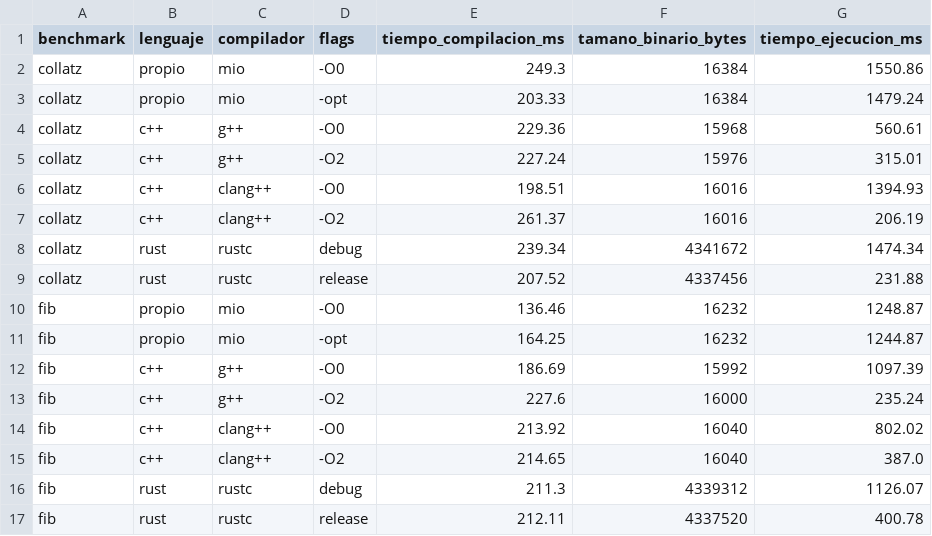
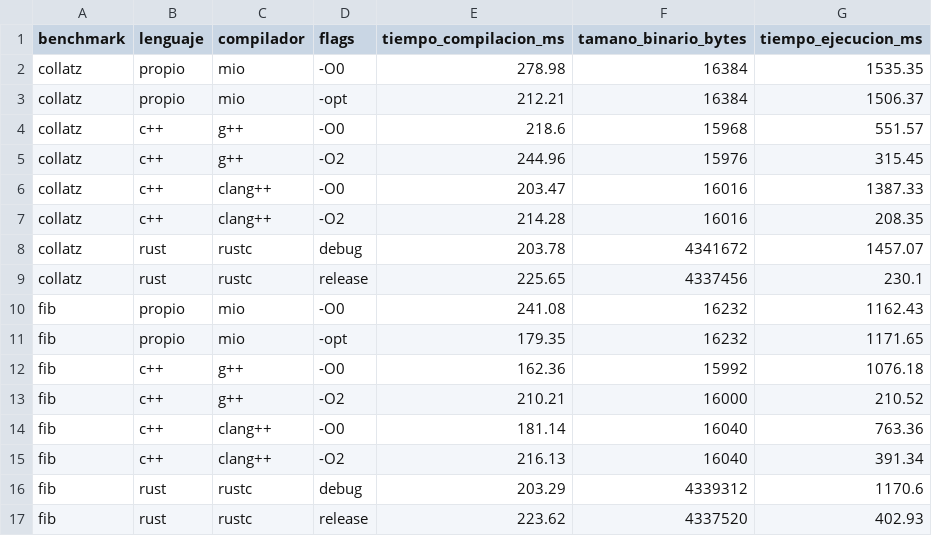
Before and after one commit to GinoDazaU/compi-proyecto, a CSV file: benchmarks/results/results.csv, drawn as a sheet; only a part is shown; the diff covers the shown part only.

```diff
--- a/benchmarks/results/results.csv
+++ b/benchmarks/results/results.csv
@@ -1,17 +1,17 @@
 benchmark,lenguaje,compilador,flags,tiempo_compilacion_ms,tamano_binario_bytes,tiempo_ejecucion_ms
-collatz,propio,mio,-O0,249.3,16384,1550.86
-collatz,propio,mio,-opt,203.33,16384,1479.24
-collatz,c++,g++,-O0,229.36,15968,560.61
-collatz,c++,g++,-O2,227.24,15976,315.01
-collatz,c++,clang++,-O0,198.51,16016,1394.93
-collatz,c++,clang++,-O2,261.37,16016,206.19
-collatz,rust,rustc,debug,239.34,4341672,1474.34
-collatz,rust,rustc,release,207.52,4337456,231.88
-fib,propio,mio,-O0,136.46,16232,1248.87
-fib,propio,mio,-opt,164.25,16232,1244.87
-fib,c++,g++,-O0,186.69,15992,1097.39
-fib,c++,g++,-O2,227.6,16000,235.24
-fib,c++,clang++,-O0,213.92,16040,802.02
-fib,c++,clang++,-O2,214.65,16040,387.0
-fib,rust,rustc,debug,211.3,4339312,1126.07
-fib,rust,rustc,release,212.11,4337520,400.78
+collatz,propio,mio,-O0,278.98,16384,1535.35
+collatz,propio,mio,-opt,212.21,16384,1506.37
+collatz,c++,g++,-O0,218.6,15968,551.57
+collatz,c++,g++,-O2,244.96,15976,315.45
+collatz,c++,clang++,-O0,203.47,16016,1387.33
+collatz,c++,clang++,-O2,214.28,16016,208.35
+collatz,rust,rustc,debug,203.78,4341672,1457.07
+collatz,rust,rustc,release,225.65,4337456,230.1
+fib,propio,mio,-O0,241.08,16232,1162.43
+fib,propio,mio,-opt,179.35,16232,1171.65
+fib,c++,g++,-O0,162.36,15992,1076.18
+fib,c++,g++,-O2,210.21,16000,210.52
+fib,c++,clang++,-O0,181.14,16040,763.36
+fib,c++,clang++,-O2,216.13,16040,391.34
+fib,rust,rustc,debug,203.29,4339312,1170.6
+fib,rust,rustc,release,223.62,4337520,402.93
```
Also changed, not shown: 95 edited cells elsewhere in this file, 31 other files.
